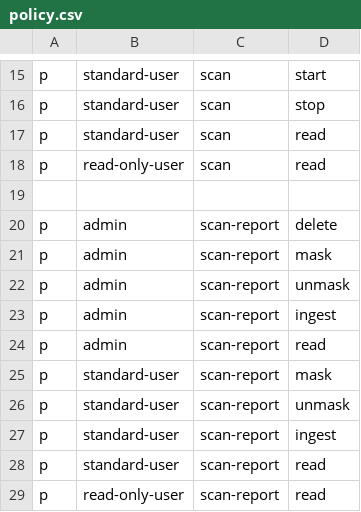
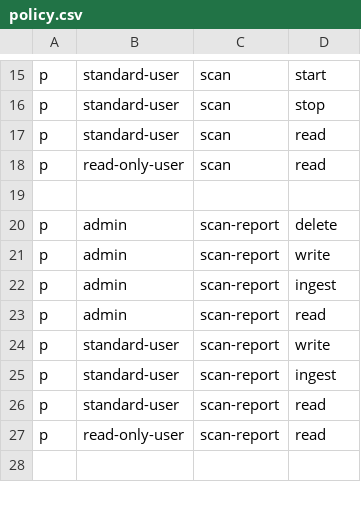
Before and after one commit to deepfence/ThreatMapper, a CSV file: deepfence_server/auth/policy.csv, drawn as a sheet; only a part is shown, gaps mark what is left out; the shorter side is filled out with more unchanged rows.

Commit message:
Api to mask, unmask, delete, notify scan results #725

```diff
--- a/deepfence_server/auth/policy.csv
+++ b/deepfence_server/auth/policy.csv
@@ -20,8 +20,6 @@ p, read-only-user, scan, read
 p, admin, scan-report, delete
-p, admin, scan-report, mask
-p, admin, scan-report, unmask
+p, admin, scan-report, write
 p, admin, scan-report, ingest
 p, admin, scan-report, read
-p, standard-user, scan-report, mask
-p, standard-user, scan-report, unmask
+p, standard-user, scan-report, write
 p, standard-user, scan-report, ingest
```
Also changed, not shown: 7 other files.
